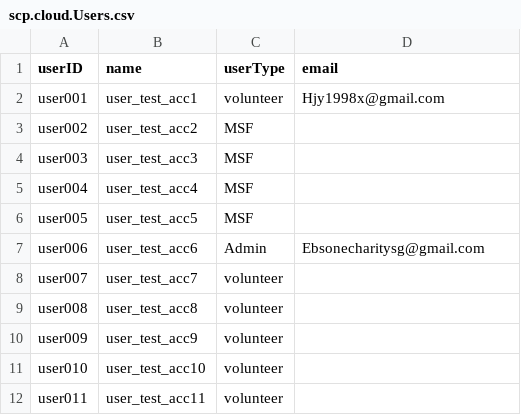
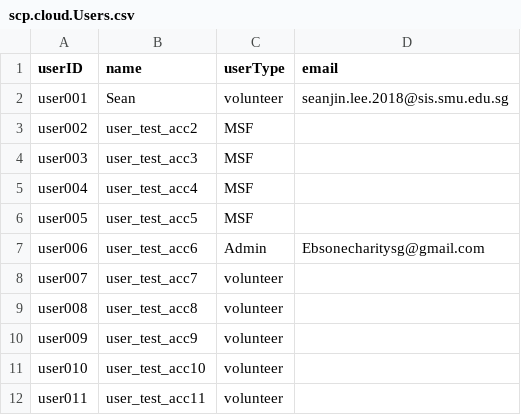
Before and after one commit to gYunTian/EBS-G1T3, a CSV file: db/data/scp.cloud.Users.csv, drawn as a sheet.

```diff
--- a/db/data/scp.cloud.Users.csv
+++ b/db/data/scp.cloud.Users.csv
@@ -1,3 +1,3 @@
 userID;name;userType;email
-user001;user_test_acc1;volunteer;Hjy1998x@gmail.com
+user001;Sean;volunteer;seanjin.lee.2018@sis.smu.edu.sg
 user002;user_test_acc2;MSF;
```
Also changed, not shown: db/data/scp.cloud.Tasks.csv, 1 other file.
